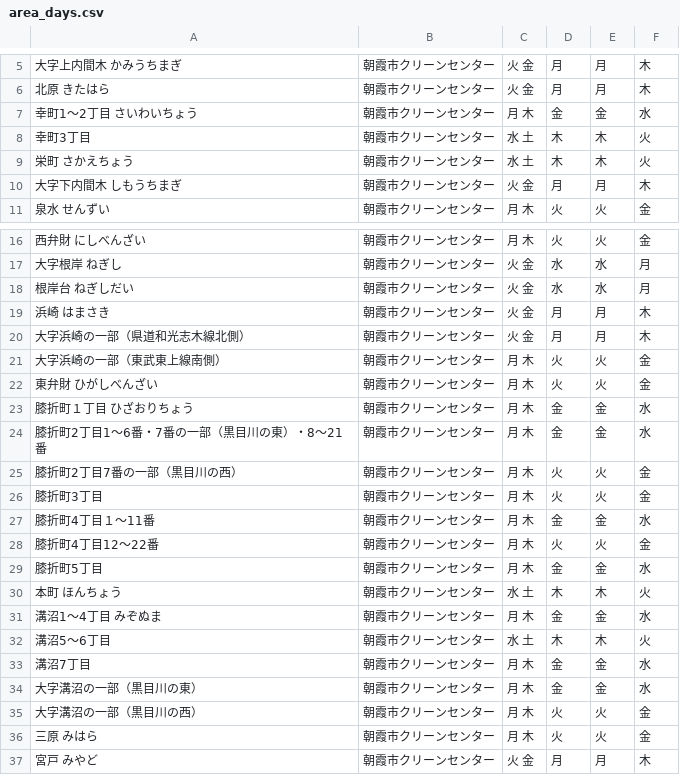
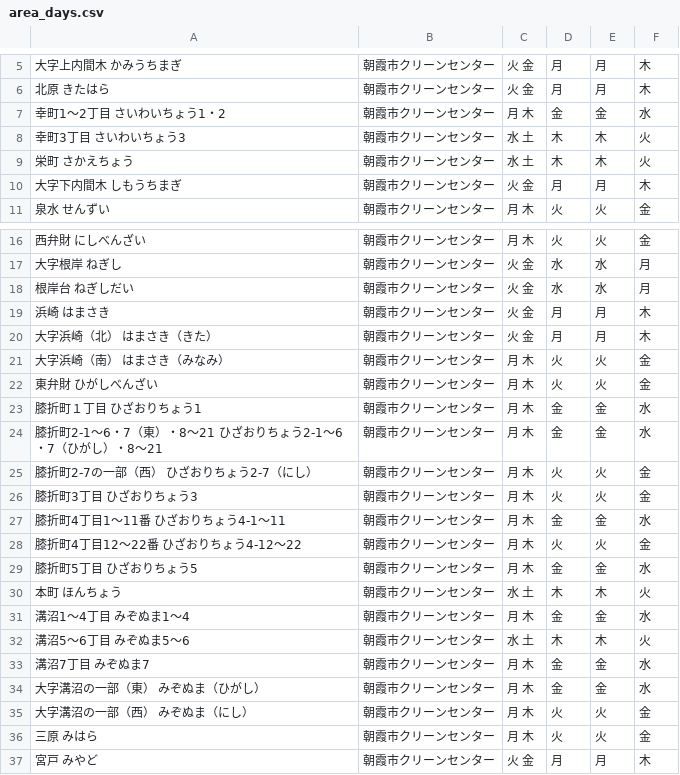
Before and after one commit to publitechASAKA/5374_8341, a CSV file: data/area_days.csv, drawn as a sheet; only a part is shown, gaps mark what is left out.

Commit message:
朝霞市役所ご指摘取込

```diff
--- a/data/area_days.csv
+++ b/data/area_days.csv
@@ -6,4 +6,4 @@
 北原 きたはら,朝霞市クリーンセンター,火 金,月,月,木,,,,,,,,,,,,,,,,,,,,
-幸町1～2丁目 さいわいちょう,朝霞市クリーンセンター,月 木,金,金,水,,,,,,,,,,,,,,,,,,,,
-幸町3丁目,朝霞市クリーンセンター,水 土,木,木,火,,,,,,,,,,,,,,,,,,,,
+幸町1～2丁目 さいわいちょう1・2,朝霞市クリーンセンター,月 木,金,金,水,,,,,,,,,,,,,,,,,,,,
+幸町3丁目 さいわいちょう3,朝霞市クリーンセンター,水 土,木,木,火,,,,,,,,,,,,,,,,,,,,
 栄町 さかえちょう,朝霞市クリーンセンター,水 土,木,木,火,,,,,,,,,,,,,,,,,,,,
@@ -19,18 +19,18 @@
 浜崎 はまさき,朝霞市クリーンセンター,火 金,月,月,木,,,,,,,,,,,,,,,,,,,,
-大字浜崎の一部（県道和光志木線北側）,朝霞市クリーンセンター,火 金,月,月,木,,,,,,,,,,,,,,,,,,,,
-大字浜崎の一部（東武東上線南側）,朝霞市クリーンセンター,月 木,火,火,金,,,,,,,,,,,,,,,,,,,,
+大字浜崎（北） はまさき（きた）,朝霞市クリーンセンター,火 金,月,月,木,,,,,,,,,,,,,,,,,,,,
+大字浜崎（南） はまさき（みなみ）,朝霞市クリーンセンター,月 木,火,火,金,,,,,,,,,,,,,,,,,,,,
 東弁財 ひがしべんざい,朝霞市クリーンセンター,月 木,火,火,金,,,,,,,,,,,,,,,,,,,,
-膝折町１丁目 ひざおりちょう,朝霞市クリーンセンター,月 木,金,金,水,,,,,,,,,,,,,,,,,,,,
-膝折町2丁目1～6番・7番の一部（黒目川の東）・8～21番,朝霞市クリーンセンター,月 木,金,金,水,,,,,,,,,,,,,,,,,,,,
-膝折町2丁目7番の一部（黒目川の西） ,朝霞市クリーンセンター,月 木,火,火,金,,,,,,,,,,,,,,,,,,,,
-膝折町3丁目,朝霞市クリーンセンター,月 木,火,火,金,,,,,,,,,,,,,,,,,,,,
-膝折町4丁目１～11番,朝霞市クリーンセンター,月 木,金,金,水,,,,,,,,,,,,,,,,,,,,
-膝折町4丁目12～22番,朝霞市クリーンセンター,月 木,火,火,金,,,,,,,,,,,,,,,,,,,,
-膝折町5丁目,朝霞市クリーンセンター,月 木,金,金,水,,,,,,,,,,,,,,,,,,,,
+膝折町１丁目 ひざおりちょう1,朝霞市クリーンセンター,月 木,金,金,水,,,,,,,,,,,,,,,,,,,,
+膝折町2-1～6・7（東）・8～21 ひざおりちょう2-1～6・7（ひがし）・8～21,朝霞市クリーンセンター,月 木,金,金,水,,,,,,,,,,,,,,,,,,,,
+膝折町2-7の一部（西） ひざおりちょう2-7（にし）,朝霞市クリーンセンター,月 木,火,火,金,,,,,,,,,,,,,,,,,,,,
+膝折町3丁目 ひざおりちょう3,朝霞市クリーンセンター,月 木,火,火,金,,,,,,,,,,,,,,,,,,,,
+膝折町4丁目1～11番 ひざおりちょう4-1～11,朝霞市クリーンセンター,月 木,金,金,水,,,,,,,,,,,,,,,,,,,,
+膝折町4丁目12～22番 ひざおりちょう4-12～22,朝霞市クリーンセンター,月 木,火,火,金,,,,,,,,,,,,,,,,,,,,
+膝折町5丁目 ひざおりちょう5,朝霞市クリーンセンター,月 木,金,金,水,,,,,,,,,,,,,,,,,,,,
 本町 ほんちょう,朝霞市クリーンセンター,水 土,木,木,火,,,,,,,,,,,,,,,,,,,,
-溝沼1～4丁目 みぞぬま,朝霞市クリーンセンター,月 木,金,金,水,,,,,,,,,,,,,,,,,,,,
-溝沼5～6丁目,朝霞市クリーンセンター,水 土,木,木,火,,,,,,,,,,,,,,,,,,,,
-溝沼7丁目,朝霞市クリーンセンター,月 木,金,金,水,,,,,,,,,,,,,,,,,,,,
-大字溝沼の一部（黒目川の東）,朝霞市クリーンセンター,月 木,金,金,水,,,,,,,,,,,,,,,,,,,,
-大字溝沼の一部（黒目川の西）,朝霞市クリーンセンター,月 木,火,火,金,,,,,,,,,,,,,,,,,,,,
+溝沼1～4丁目 みぞぬま1～4,朝霞市クリーンセンター,月 木,金,金,水,,,,,,,,,,,,,,,,,,,,
+溝沼5～6丁目 みぞぬま5～6,朝霞市クリーンセンター,水 土,木,木,火,,,,,,,,,,,,,,,,,,,,
+溝沼7丁目 みぞぬま7,朝霞市クリーンセンター,月 木,金,金,水,,,,,,,,,,,,,,,,,,,,
+大字溝沼の一部（東） みぞぬま（ひがし）,朝霞市クリーンセンター,月 木,金,金,水,,,,,,,,,,,,,,,,,,,,
+大字溝沼の一部（西） みぞぬま（にし）,朝霞市クリーンセンター,月 木,火,火,金,,,,,,,,,,,,,,,,,,,,
 三原 みはら,朝霞市クリーンセンター,月 木,火,火,金,,,,,,,,,,,,,,,,,,,,
```
